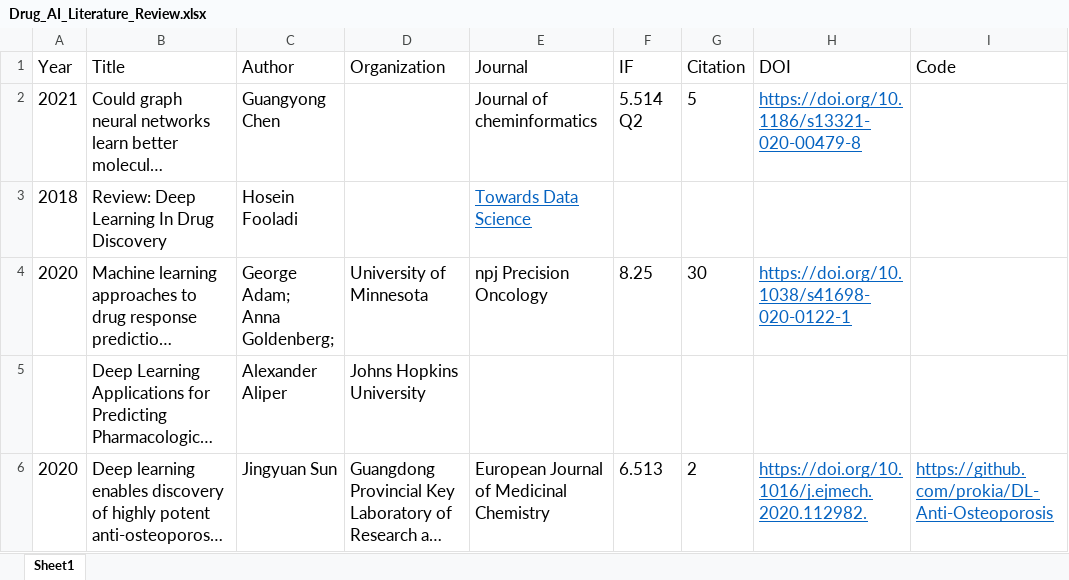
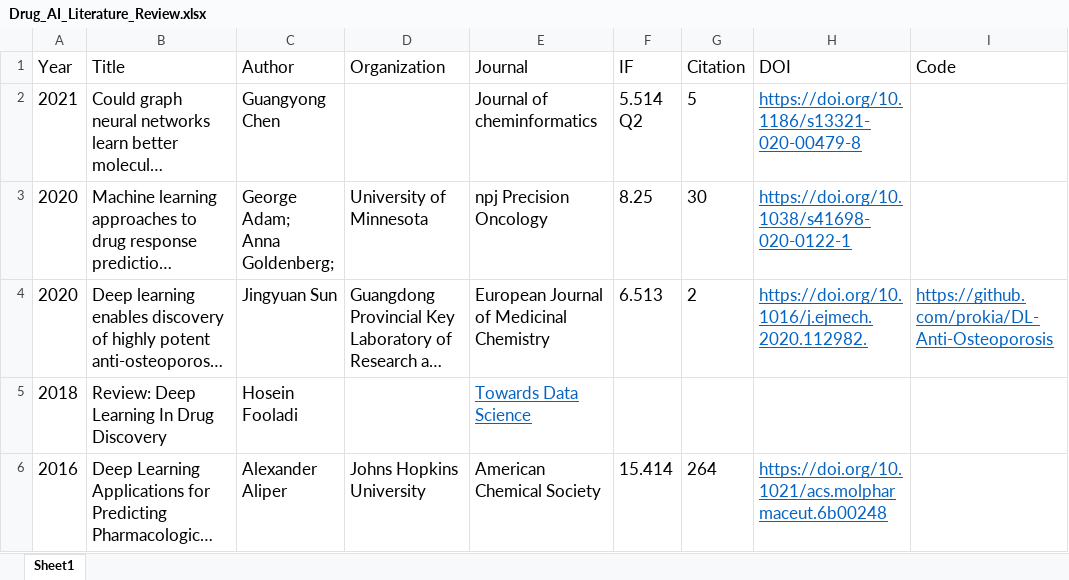
Before and after one commit to wu-zhengdong/DrugDiscoveryAI, an Excel workbook: Drug_AI_Literature_Review.xlsx, sheet Sheet1, drawn as a sheet; only a part is shown; long unchanged cells end in …; values as stored, in another font and other column widths than the file's, no borders; addresses are those after the commit; the diff names each change by its address in the sheet, - before the commit and + after, or states it on an @@ line.

```diff
--- a/Drug_AI_Literature_Review.xlsx (sheet Sheet1)
+++ b/Drug_AI_Literature_Review.xlsx (sheet Sheet1)
@@ row 4 moved to row 3: 2020 @@
@@ row 6 moved to row 4: 2020 @@
-A6 (Year): (empty)
+A6 (Year): 2016
-E6 (Journal): (empty)
+E6 (Journal): American Chemical Society
-F6 (IF): (empty)
+F6 (IF): 15.414
-G6 (Citation): (empty)
+G6 (Citation): 264
-H6 (DOI): (empty)
+H6 (DOI): https://doi.org/10.1021/acs.molpharmaceut.6b00248
```
Also changed, not shown: 1 other file.
